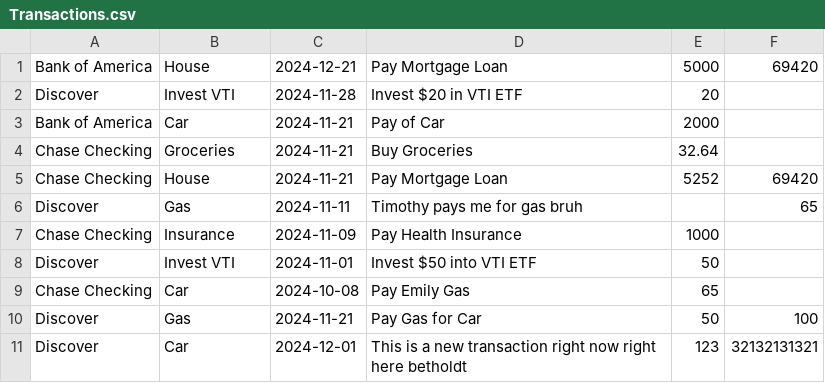
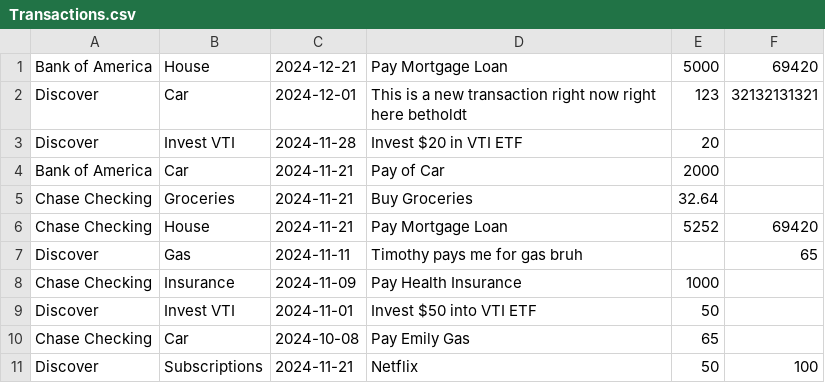
Before and after one commit to Skennymon/Dev-01-03, a CSV file: Transactions.csv, drawn as a sheet.

Commit message:
Add Transaction Report Scene

```diff
--- a/Transactions.csv
+++ b/Transactions.csv
@@ -1,2 +1,3 @@
 Bank of America,House,2024-12-21,Pay Mortgage Loan,5000,69420 ,
+Discover,Car,2024-12-01,This is a new transaction right now right here betholdt,123,32132131321 ,
 Discover,Invest VTI,2024-11-28,Invest $20 in VTI ETF,20, ,
@@ -9,3 +10,2 @@ Discover,Invest VTI,2024-11-01,Invest $50 into VTI ETF,50, ,
 Chase Checking,Car,2024-10-08,Pay Emily Gas,65, ,
-Discover,Gas,2024-11-21,Pay Gas for Car,50,100
-Discover,Car,2024-12-01,This is a new transaction right now right here betholdt,123,32132131321
+Discover,Subscriptions,2024-11-21,Netflix,50,100
```
Also changed, not shown: 8 other files.
